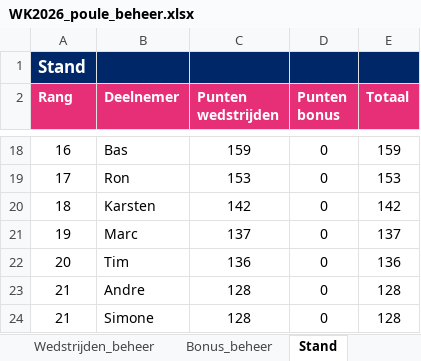
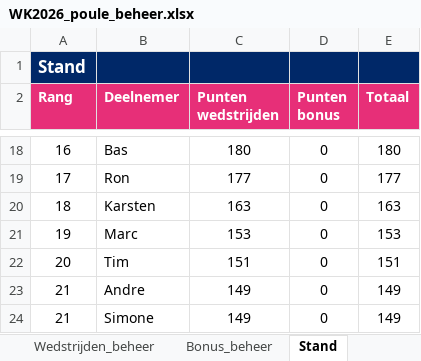
Before and after one commit to BAARLO/BINX, an Excel workbook: WK2026_poule_beheer.xlsx, sheet Stand, drawn as a sheet; only a part is shown, gaps mark what is left out; values as stored, in another font and other column widths than the file's, no borders; the diff covers the shown part only; the diff names each change by its address in the sheet, - before the commit and + after, or states it on an @@ line.

Commit message:
Add files via upload

```diff
--- a/WK2026_poule_beheer.xlsx (sheet Stand)
+++ b/WK2026_poule_beheer.xlsx (sheet Stand)
-C18 (Punten wedstrijden): 159
+C18 (Punten wedstrijden): 180
-E18 (Totaal): 159
+E18 (Totaal): 180
-C19 (Punten wedstrijden): 153
+C19 (Punten wedstrijden): 177
-E19 (Totaal): 153
+E19 (Totaal): 177
-C20 (Punten wedstrijden): 142
+C20 (Punten wedstrijden): 163
-E20 (Totaal): 142
+E20 (Totaal): 163
-C21 (Punten wedstrijden): 137
+C21 (Punten wedstrijden): 153
-E21 (Totaal): 137
+E21 (Totaal): 153
-C22 (Punten wedstrijden): 136
+C22 (Punten wedstrijden): 151
-E22 (Totaal): 136
+E22 (Totaal): 151
-C23:C24 (Punten wedstrijden): 128
+C23:C24 (Punten wedstrijden): 149
-E23:E24 (Totaal): 128
+E23:E24 (Totaal): 149
```
Also changed, not shown: 6 added rows, 6 removed rows and 21 edited cells elsewhere in this sheet, sheet Wedstrijden_beheer, formulas that keep their value, hidden cells.
